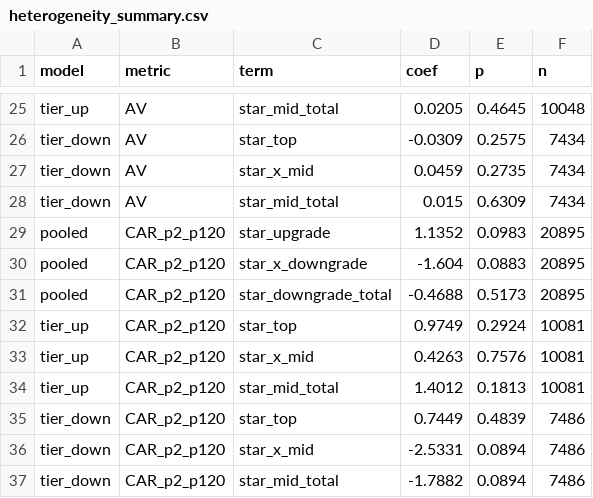
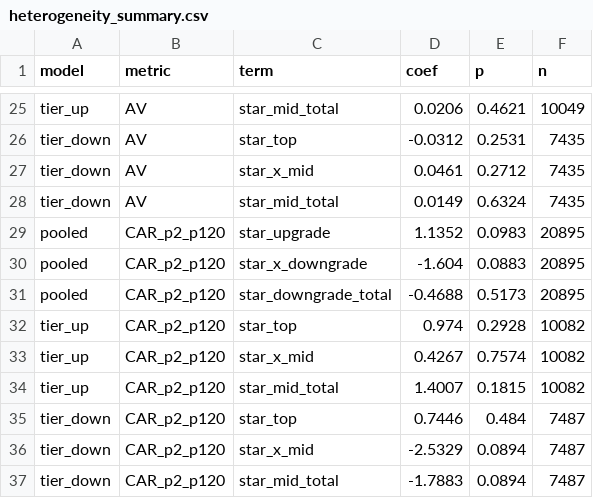
Before and after one commit to CangMingGuoKe/fin4080-star-analyst, a CSV file: data/heterogeneity_summary.csv, drawn as a sheet; only a part is shown, gaps mark what is left out; the diff covers the shown part only; the diff names each change by its address in the sheet, - before the commit and + after, or states it on an @@ line.

```diff
--- a/data/heterogeneity_summary.csv
+++ b/data/heterogeneity_summary.csv
-D25 (coef): 0.0205
+D25 (coef): 0.0206
-E25 (p): 0.4645
+E25 (p): 0.4621
-F25 (n): 10048
+F25 (n): 10049
-D26 (coef): -0.0309
+D26 (coef): -0.0312
-E26 (p): 0.2575
+E26 (p): 0.2531
-F26:F28 (n): 7434
+F26:F28 (n): 7435
-D27 (coef): 0.0459
+D27 (coef): 0.0461
-E27 (p): 0.2735
+E27 (p): 0.2712
-D28 (coef): 0.015
+D28 (coef): 0.0149
-E28 (p): 0.6309
+E28 (p): 0.6324
-D32 (coef): 0.9749
+D32 (coef): 0.974
-E32 (p): 0.2924
+E32 (p): 0.2928
-F32:F34 (n): 10081
+F32:F34 (n): 10082
-D33 (coef): 0.4263
+D33 (coef): 0.4267
-E33 (p): 0.7576
+E33 (p): 0.7574
-D34 (coef): 1.4012
+D34 (coef): 1.4007
-E34 (p): 0.1813
+E34 (p): 0.1815
-D35 (coef): 0.7449
+D35 (coef): 0.7446
-E35 (p): 0.4839
+E35 (p): 0.484
-F35:F37 (n): 7486
+F35:F37 (n): 7487
-D36 (coef): -2.5331
+D36 (coef): -2.5329
-D37 (coef): -1.7882
+D37 (coef): -1.7883
```
Also changed, not shown: 40 edited cells elsewhere in this file, data/broker_tier_rolling.csv, data/forecast_error_summary.csv, 11 other files.
